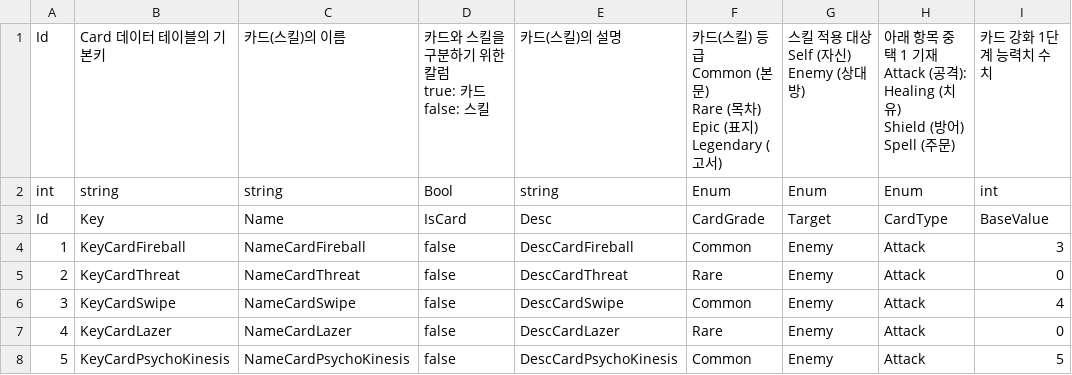
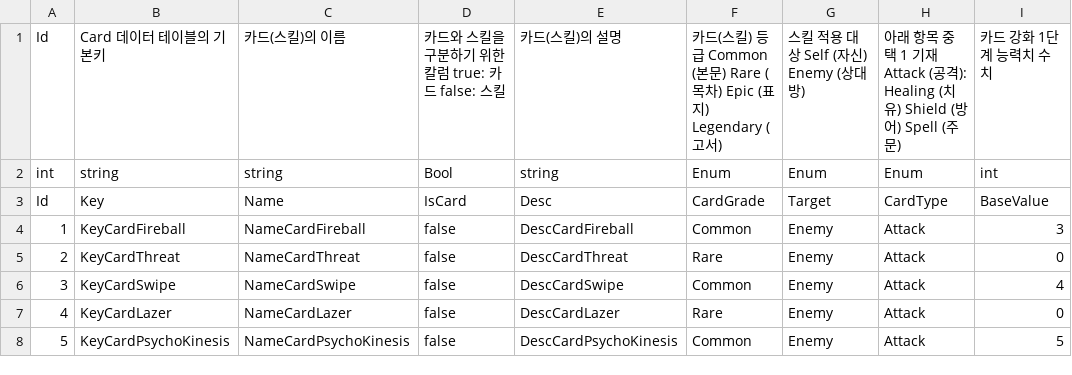
Before and after one commit to GreedSpirit/Hexagon, a CSV file: Assets/Resources/Card.csv, drawn as a sheet; only a part is shown; ↵ is a line break in a cell; the diff names each change by its address in the sheet, - before the commit and + after, or states it on an @@ line.

Commit message:
[Fix] Fix CSV
줄바꿈 문제 해결

```diff
--- a/Assets/Resources/Card.csv
+++ b/Assets/Resources/Card.csv
-D1: 카드와 스킬을 구분하기 위한 칼럼 ↵ true: 카드 ↵ false: 스킬
+D1: 카드와 스킬을 구분하기 위한 칼럼 true: 카드 false: 스킬
-F1: …(고서)
+F1: …(고서)
-G1: 스킬 적용 대상 ↵ Self (자신) ↵ Enemy (상대방)
+G1: 스킬 적용 대상 Self (자신) Enemy (상대방)
-H1: …(주문)
+H1: …(주문)
```
